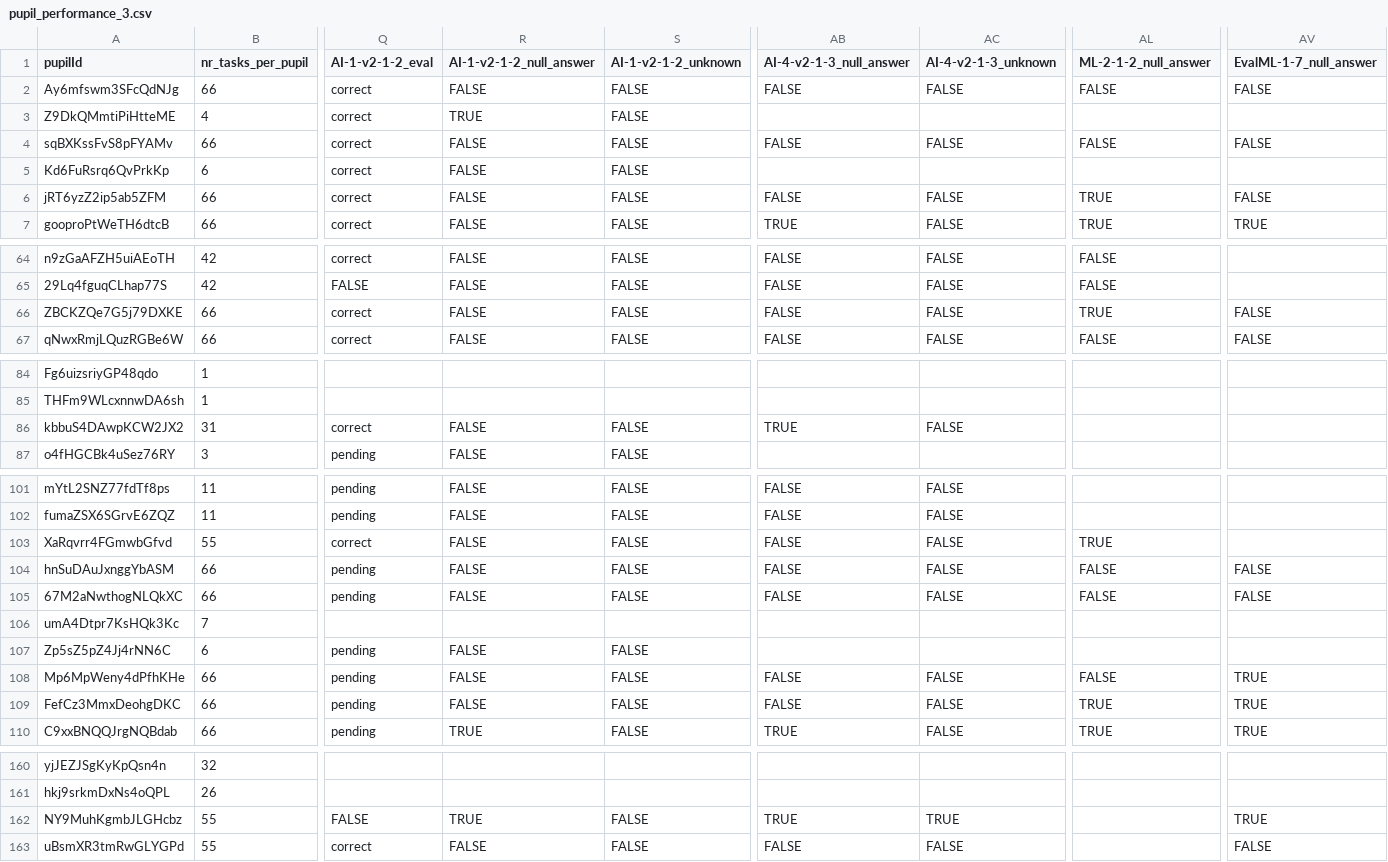
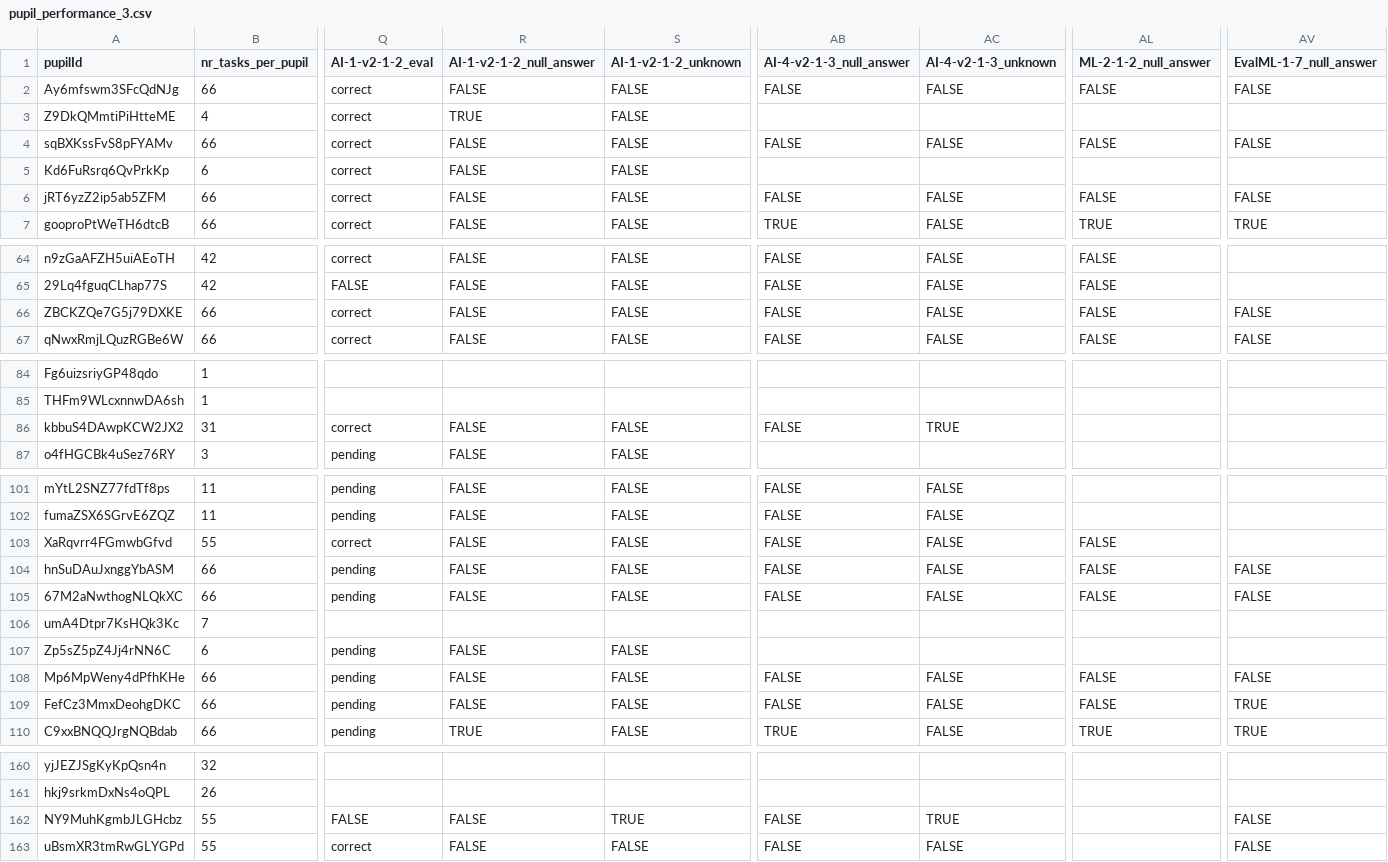
Before and after one commit to j-almstedt/master-thesis, a CSV file: data/processed/pupil_performance_3.csv, drawn as a sheet; only a part is shown, gaps mark what is left out; the diff covers the shown part only; the diff names each change by its address in the sheet, - before the commit and + after, or states it on an @@ line.

```diff
--- a/data/processed/pupil_performance_3.csv
+++ b/data/processed/pupil_performance_3.csv
-AL6 (ML-2-1-2_null_answer): TRUE
+AL6 (ML-2-1-2_null_answer): FALSE
-AL66 (ML-2-1-2_null_answer): TRUE
+AL66 (ML-2-1-2_null_answer): FALSE
-AB86 (AI-4-v2-1-3_null_answer): TRUE
+AB86 (AI-4-v2-1-3_null_answer): FALSE
-AC86 (AI-4-v2-1-3_unknown): FALSE
+AC86 (AI-4-v2-1-3_unknown): TRUE
-AL103 (ML-2-1-2_null_answer): TRUE
+AL103 (ML-2-1-2_null_answer): FALSE
-AV108 (EvalML-1-7_null_answer): TRUE
+AV108 (EvalML-1-7_null_answer): FALSE
-AL109 (ML-2-1-2_null_answer): TRUE
+AL109 (ML-2-1-2_null_answer): FALSE
-R162 (AI-1-v2-1-2_null_answer): TRUE
+R162 (AI-1-v2-1-2_null_answer): FALSE
-S162 (AI-1-v2-1-2_unknown): FALSE
+S162 (AI-1-v2-1-2_unknown): TRUE
-AB162 (AI-4-v2-1-3_null_answer): TRUE
+AB162 (AI-4-v2-1-3_null_answer): FALSE
-AV162 (EvalML-1-7_null_answer): TRUE
+AV162 (EvalML-1-7_null_answer): FALSE
```
Also changed, not shown: 33 edited cells elsewhere in this file, 4 other files.
